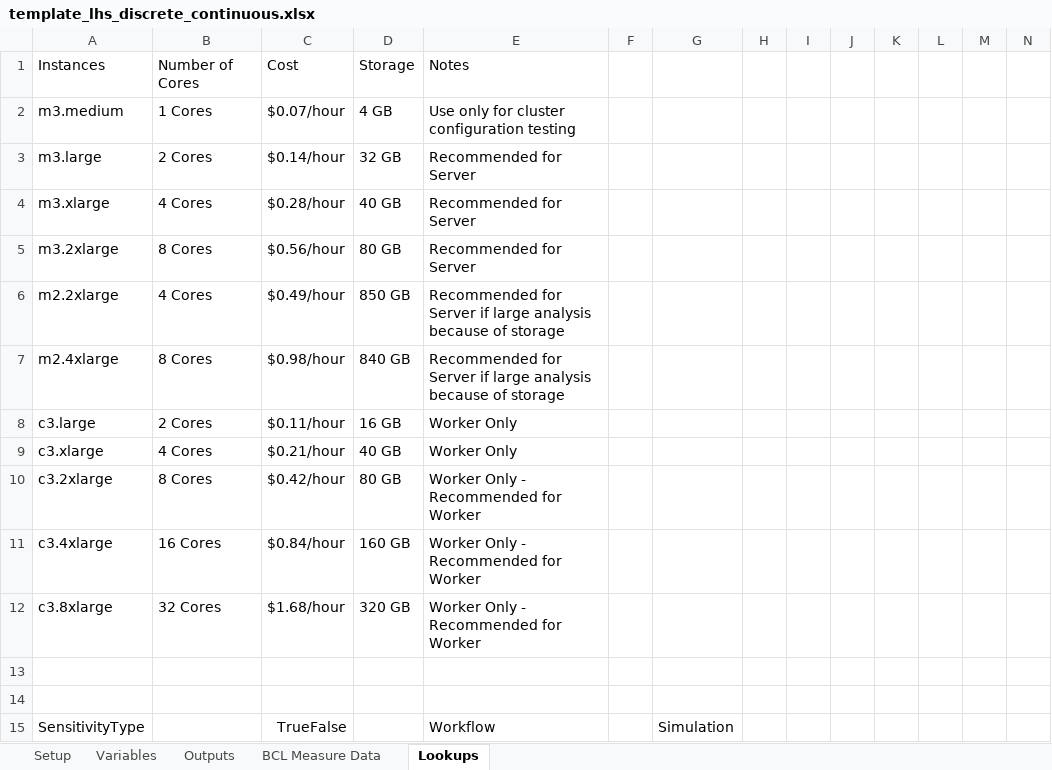
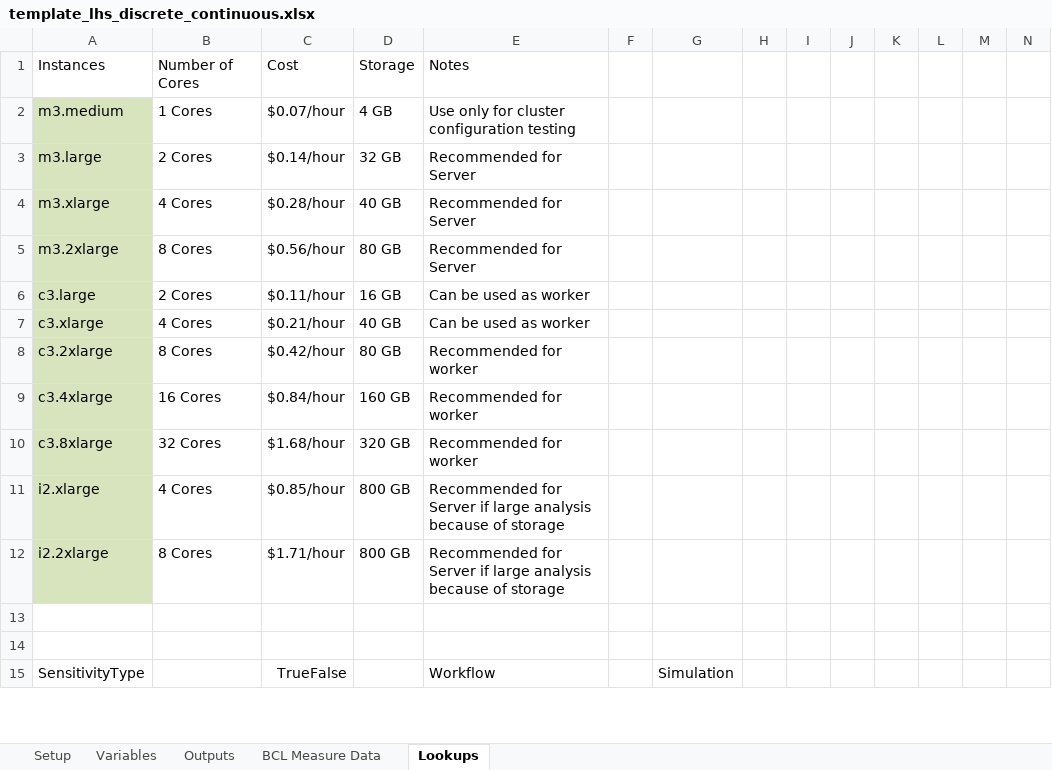
Before and after one commit to NREL/OpenStudio-analysis-spreadsheet, an Excel workbook: projects/template_lhs_discrete_continuous.xlsx, sheet Lookups, drawn as a sheet; only a part is shown; values as stored, in another font and other column widths than the file's, no borders; removed rows and columns are numbered as before the commit, all else as after; rows hold the shown columns only; the diff names each change by its address in the sheet, - before the commit and + after, or states it on an @@ line.

Commit message:
use new aws and analysis gem

```diff
--- a/projects/template_lhs_discrete_continuous.xlsx (sheet Lookups)
+++ b/projects/template_lhs_discrete_continuous.xlsx (sheet Lookups)
-A2:A5 fill: none
+A2:A5 fill: #D7E4BD
-row 6: m2.2xlarge | 4 Cores | $0.49/hour | 850 GB | Recommended for Server if large analysis because of storage
-row 7: m2.4xlarge | 8 Cores | $0.98/hour | 840 GB | Recommended for Server if large analysis because of storage
-A6:A10 fill: none
+A6:A10 fill: #D7E4BD
-E6:E7: Worker Only
+E6:E7: Can be used as worker
-E8:E10: Worker Only - Recommended for Worker
+E8:E10: Recommended for worker
+row 11: i2.xlarge | 4 Cores | $0.85/hour | 800 GB | Recommended for Server if large analysis because of storage
+row 12: i2.2xlarge | 8 Cores | $1.71/hour | 800 GB | Recommended for Server if large analysis because of storage
```
Also changed, not shown: sheet Setup, projects/template_nsga.xlsx, projects/template_optim.xlsx, 6 other files.
